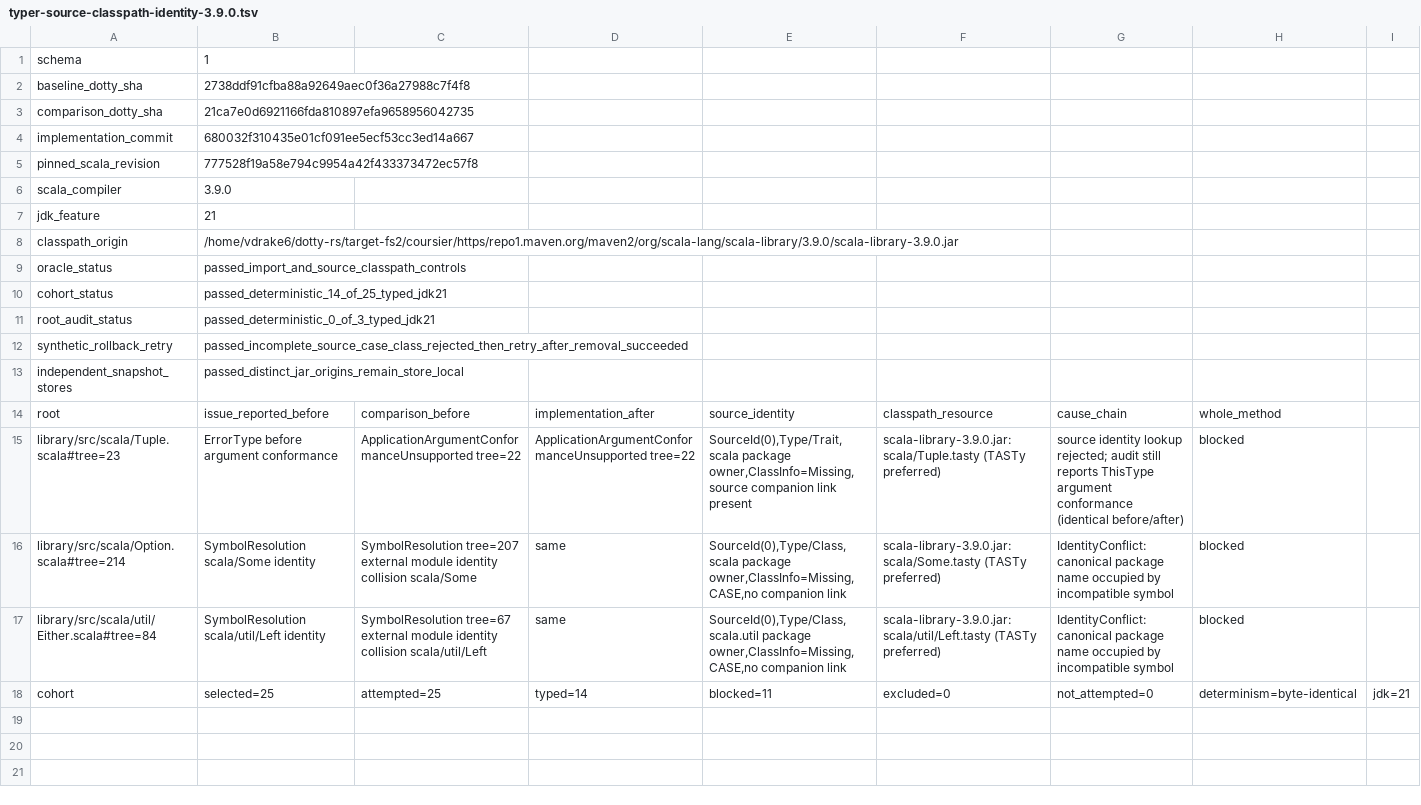
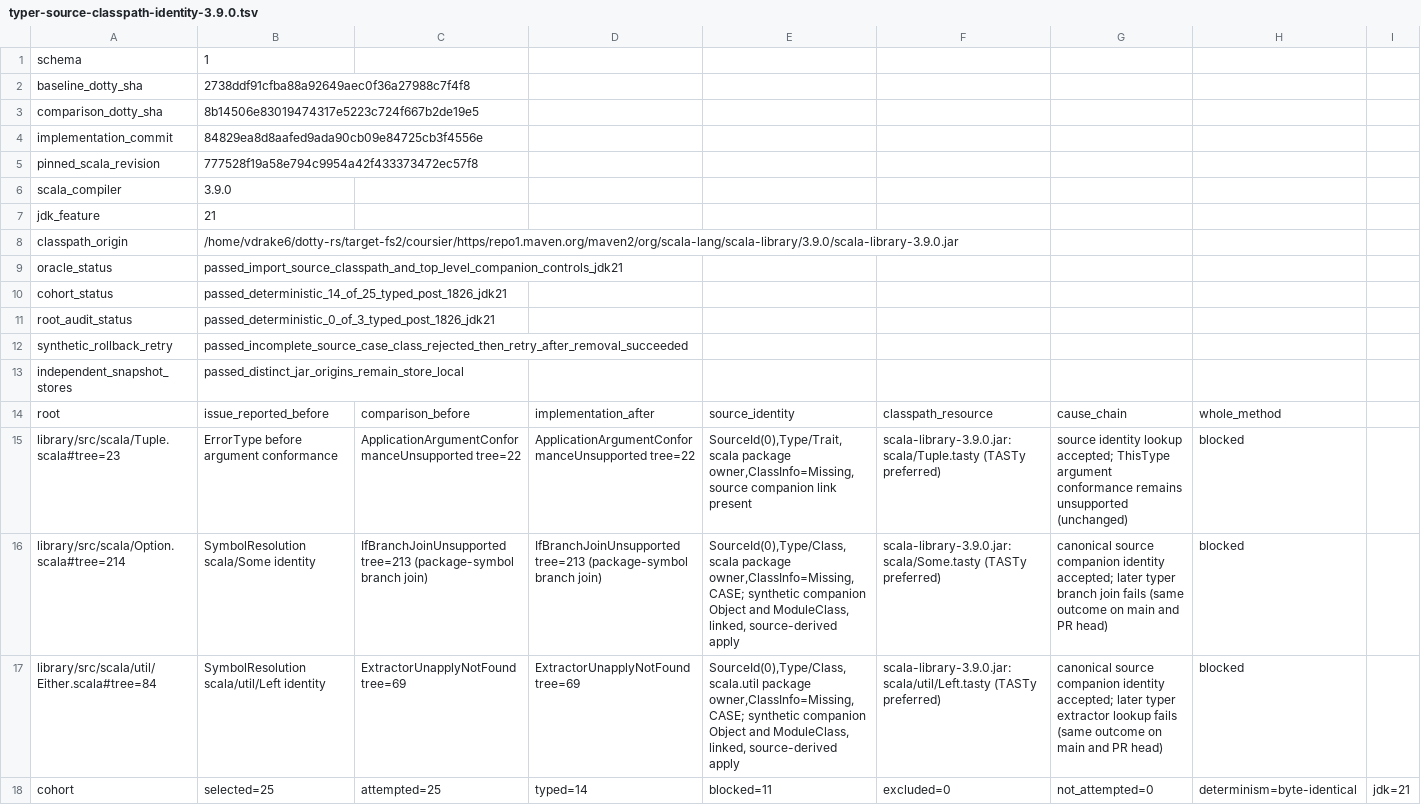
Before and after one commit to scytrowski/dotty-rs, a TSV file: docs/typer-source-classpath-identity-3.9.0.tsv, drawn as a sheet.

Commit message:
docs: refresh #1807 evidence after top-level companions

```diff
--- a/docs/typer-source-classpath-identity-3.9.0.tsv
+++ b/docs/typer-source-classpath-identity-3.9.0.tsv
@@ -2,4 +2,4 @@ schema	1
 baseline_dotty_sha	2738ddf91cfba88a92649aec0f36a27988c7f4f8
-comparison_dotty_sha	21ca7e0d6921166fda810897efa9658956042735
-implementation_commit	680032f310435e01cf091ee5ecf53cc3ed14a667
+comparison_dotty_sha	8b14506e83019474317e5223c724f667b2de19e5
+implementation_commit	84829ea8d8aafed9ada90cb09e84725cb3f4556e
 pinned_scala_revision	777528f19a58e794c9954a42f433373472ec57f8
@@ -8,5 +8,5 @@ jdk_feature	21
 classpath_origin	/home/vdrake6/dotty-rs/target-fs2/coursier/https/repo1.maven.org/maven2/org/scala-lang/scala-library/3.9.0/scala-library-3.9.0.jar
-oracle_status	passed_import_and_source_classpath_controls
-cohort_status	passed_deterministic_14_of_25_typed_jdk21
-root_audit_status	passed_deterministic_0_of_3_typed_jdk21
+oracle_status	passed_import_source_classpath_and_top_level_companion_controls_jdk21
+cohort_status	passed_deterministic_14_of_25_typed_post_1826_jdk21
+root_audit_status	passed_deterministic_0_of_3_typed_post_1826_jdk21
 synthetic_rollback_retry	passed_incomplete_source_case_class_rejected_then_retry_after_removal_succeeded
@@ -14,5 +14,5 @@ independent_snapshot_stores	passed_distinct_jar_origins_remain_store_local
 root	issue_reported_before	comparison_before	implementation_after	source_identity	classpath_resource	cause_chain	whole_method
-library/src/scala/Tuple.scala#tree=23	ErrorType before argument conformance	ApplicationArgumentConformanceUnsupported tree=22	ApplicationArgumentConformanceUnsupported tree=22	SourceId(0),Type/Trait,scala package owner,ClassInfo=Missing,source companion link present	scala-library-3.9.0.jar:scala/Tuple.tasty (TASTy preferred)	source identity lookup rejected; audit still reports ThisType argument conformance (identical before/after)	blocked
-library/src/scala/Option.scala#tree=214	SymbolResolution scala/Some identity	SymbolResolution tree=207 external module identity collision scala/Some	same	SourceId(0),Type/Class,scala package owner,ClassInfo=Missing,CASE,no companion link	scala-library-3.9.0.jar:scala/Some.tasty (TASTy preferred)	IdentityConflict: canonical package name occupied by incompatible symbol	blocked
-library/src/scala/util/Either.scala#tree=84	SymbolResolution scala/util/Left identity	SymbolResolution tree=67 external module identity collision scala/util/Left	same	SourceId(0),Type/Class,scala.util package owner,ClassInfo=Missing,CASE,no companion link	scala-library-3.9.0.jar:scala/util/Left.tasty (TASTy preferred)	IdentityConflict: canonical package name occupied by incompatible symbol	blocked
+library/src/scala/Tuple.scala#tree=23	ErrorType before argument conformance	ApplicationArgumentConformanceUnsupported tree=22	ApplicationArgumentConformanceUnsupported tree=22	SourceId(0),Type/Trait,scala package owner,ClassInfo=Missing,source companion link present	scala-library-3.9.0.jar:scala/Tuple.tasty (TASTy preferred)	source identity lookup accepted; ThisType argument conformance remains unsupported (unchanged)	blocked
+library/src/scala/Option.scala#tree=214	SymbolResolution scala/Some identity	IfBranchJoinUnsupported tree=213 (package-symbol branch join)	IfBranchJoinUnsupported tree=213 (package-symbol branch join)	SourceId(0),Type/Class,scala package owner,ClassInfo=Missing,CASE; synthetic companion Object and ModuleClass, linked, source-derived apply	scala-library-3.9.0.jar:scala/Some.tasty (TASTy preferred)	canonical source companion identity accepted; later typer branch join fails (same outcome on main and PR head)	blocked
+library/src/scala/util/Either.scala#tree=84	SymbolResolution scala/util/Left identity	ExtractorUnapplyNotFound tree=69	ExtractorUnapplyNotFound tree=69	SourceId(0),Type/Class,scala.util package owner,ClassInfo=Missing,CASE; synthetic companion Object and ModuleClass, linked, source-derived apply	scala-library-3.9.0.jar:scala/util/Left.tasty (TASTy preferred)	canonical source companion identity accepted; later typer extractor lookup fails (same outcome on main and PR head)	blocked
 cohort	selected=25	attempted=25	typed=14	blocked=11	excluded=0	not_attempted=0	determinism=byte-identical	jdk=21
```
Also changed, not shown: 1 other file.
